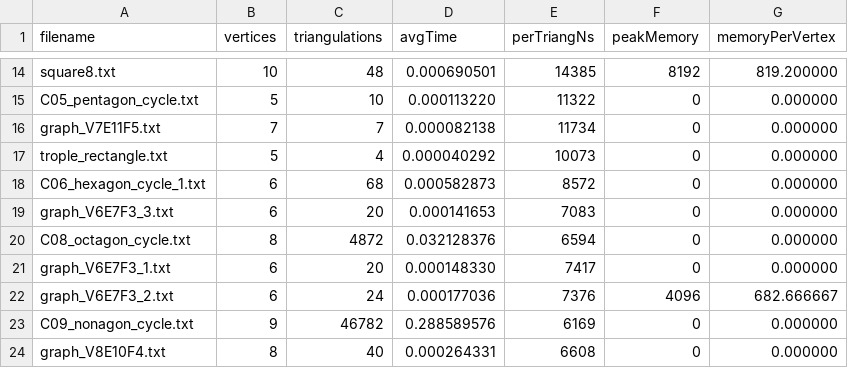
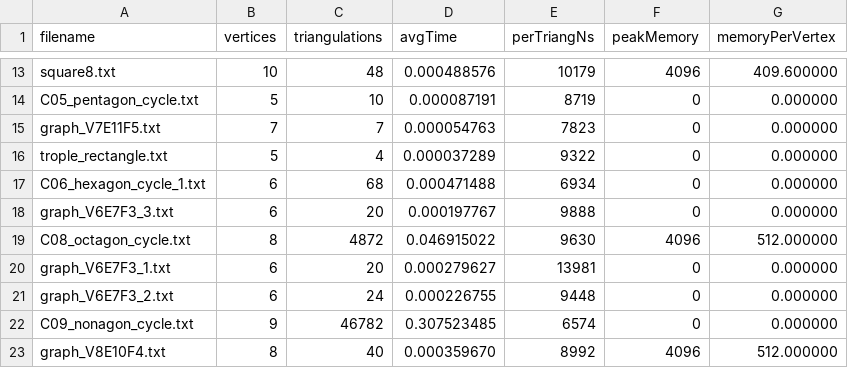
Before and after one commit to TAR2003/biconnected-plane-graph-triangulation-generator, a CSV file: time_complexity/results.csv, drawn as a sheet; only a part is shown, gaps mark what is left out; addresses are those after the commit; the diff covers the shown part only; the diff names each change by its address in the sheet, - before the commit and + after, or states it on an @@ line.

Commit message:
added start and end time in the file

```diff
--- a/time_complexity/results.csv
+++ b/time_complexity/results.csv
-D13 (avgTime): 0.000690501
+D13 (avgTime): 0.000488576
-E13 (perTriangNs): 14385
+E13 (perTriangNs): 10179
-F13 (peakMemory): 8192
+F13 (peakMemory): 4096
-G13 (memoryPerVertex): 819.200000
+G13 (memoryPerVertex): 409.600000
-D14 (avgTime): 0.000113220
+D14 (avgTime): 0.000087191
-E14 (perTriangNs): 11322
+E14 (perTriangNs): 8719
-D15 (avgTime): 0.000082138
+D15 (avgTime): 0.000054763
-E15 (perTriangNs): 11734
+E15 (perTriangNs): 7823
-D16 (avgTime): 0.000040292
+D16 (avgTime): 0.000037289
-E16 (perTriangNs): 10073
+E16 (perTriangNs): 9322
-D17 (avgTime): 0.000582873
+D17 (avgTime): 0.000471488
-E17 (perTriangNs): 8572
+E17 (perTriangNs): 6934
-D18 (avgTime): 0.000141653
+D18 (avgTime): 0.000197767
-E18 (perTriangNs): 7083
+E18 (perTriangNs): 9888
-D19 (avgTime): 0.032128376
+D19 (avgTime): 0.046915022
-E19 (perTriangNs): 6594
+E19 (perTriangNs): 9630
-F19 (peakMemory): 0
+F19 (peakMemory): 4096
-G19 (memoryPerVertex): 0.000000
+G19 (memoryPerVertex): 512.000000
-D20 (avgTime): 0.000148330
+D20 (avgTime): 0.000279627
-E20 (perTriangNs): 7417
+E20 (perTriangNs): 13981
-D21 (avgTime): 0.000177036
+D21 (avgTime): 0.000226755
-E21 (perTriangNs): 7376
+E21 (perTriangNs): 9448
-F21 (peakMemory): 4096
+F21 (peakMemory): 0
-G21 (memoryPerVertex): 682.666667
+G21 (memoryPerVertex): 0.000000
-D22 (avgTime): 0.288589576
+D22 (avgTime): 0.307523485
-E22 (perTriangNs): 6169
+E22 (perTriangNs): 6574
-D23 (avgTime): 0.000264331
+D23 (avgTime): 0.000359670
-E23 (perTriangNs): 6608
+E23 (perTriangNs): 8992
-F23 (peakMemory): 0
+F23 (peakMemory): 4096
-G23 (memoryPerVertex): 0.000000
+G23 (memoryPerVertex): 512.000000
```
Also changed, not shown: 1 added row, 2 removed rows and 56 edited cells elsewhere in this file, 6 other files.
